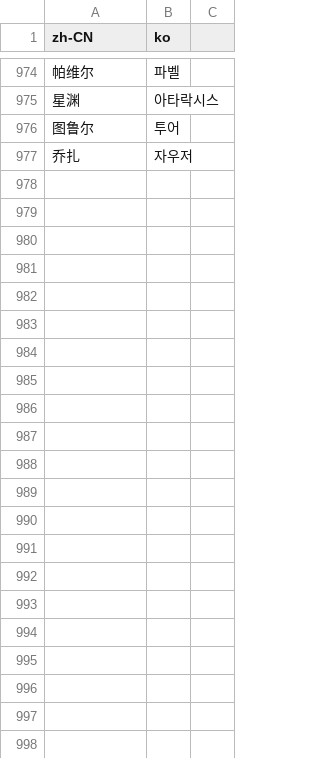
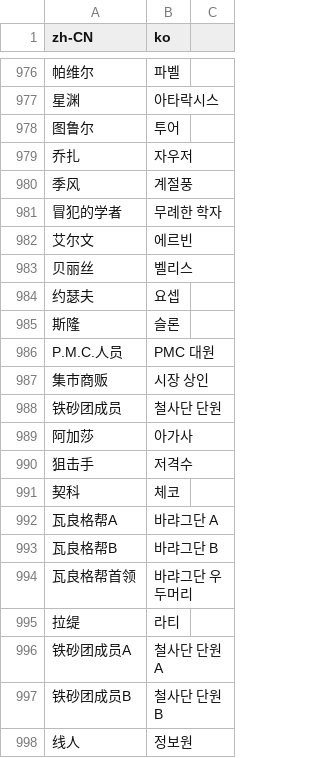
Before and after one commit to nemasdf/haguel-baefo, a CSV file: gfl_dict.csv, drawn as a sheet; only a part is shown, gaps mark what is left out; the diff covers the shown part only; the diff names each change by its address in the sheet, - before the commit and + after, or states it on an @@ line.

```diff
--- a/gfl_dict.csv
+++ b/gfl_dict.csv
+row 980: 季风 | 계절풍
+row 981: 冒犯的学者 | 무례한 학자
+row 982: 艾尔文 | 에르빈
+row 983: 贝丽丝 | 벨리스
+row 984: 约瑟夫 | 요셉
+row 985: 斯隆 | 슬론
+row 986: P.M.C.人员 | PMC 대원
+row 987: 集市商贩 | 시장 상인
+row 988: 铁砂团成员 | 철사단 단원
+row 989: 阿加莎 | 아가사
+row 990: 狙击手 | 저격수
+row 991: 契科 | 체코
+row 992: 瓦良格帮A | 바랴그단 A
+row 993: 瓦良格帮B | 바랴그단 B
+row 994: 瓦良格帮首领 | 바랴그단 우두머리
+row 995: 拉缇 | 라티
+row 996: 铁砂团成员A | 철사단 단원 A
+row 997: 铁砂团成员B | 철사단 단원 B
+row 998: 线人 | 정보원
```
Also changed, not shown: 40 added rows and 2 edited cells elsewhere in this file, 6 other files.
